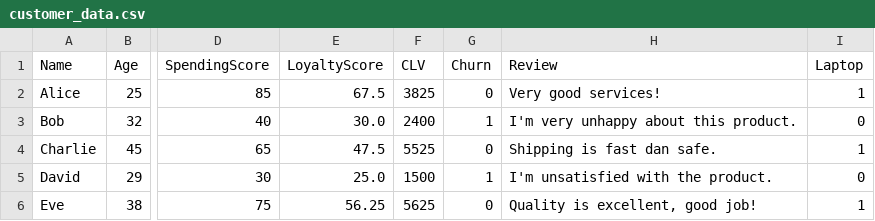
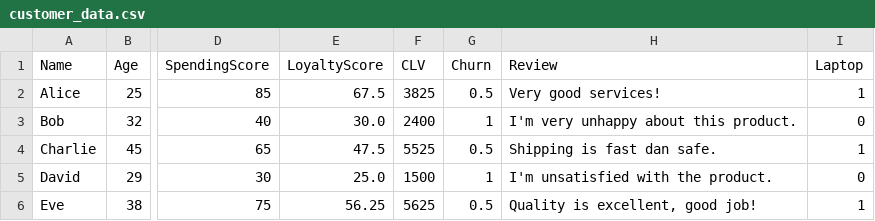
Before and after one commit to fahmidev013/analisispelanggan, a CSV file: customer_data.csv, drawn as a sheet; only a part is shown, gaps mark what is left out; the diff names each change by its address in the sheet, - before the commit and + after, or states it on an @@ line.

Commit message:
fix xboost

```diff
--- a/customer_data.csv
+++ b/customer_data.csv
-G2 (Churn): 0
+G2 (Churn): 0.5
-G4 (Churn): 0
+G4 (Churn): 0.5
-G6 (Churn): 0
+G6 (Churn): 0.5
```
